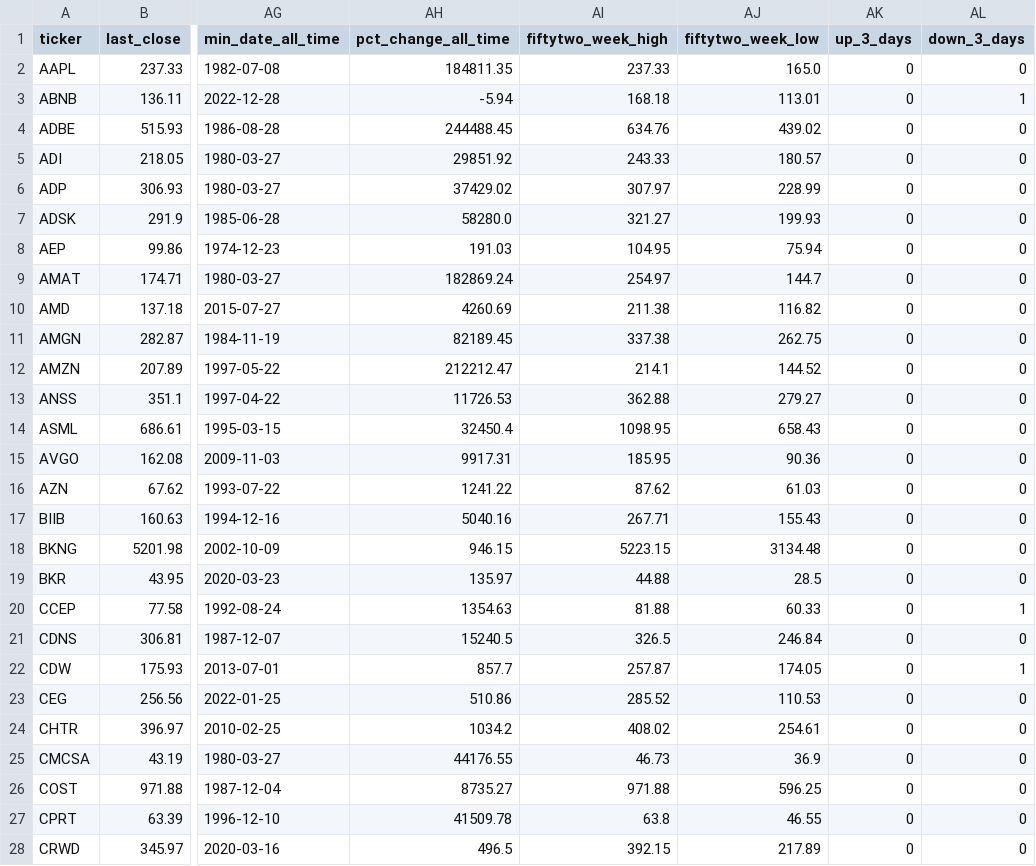
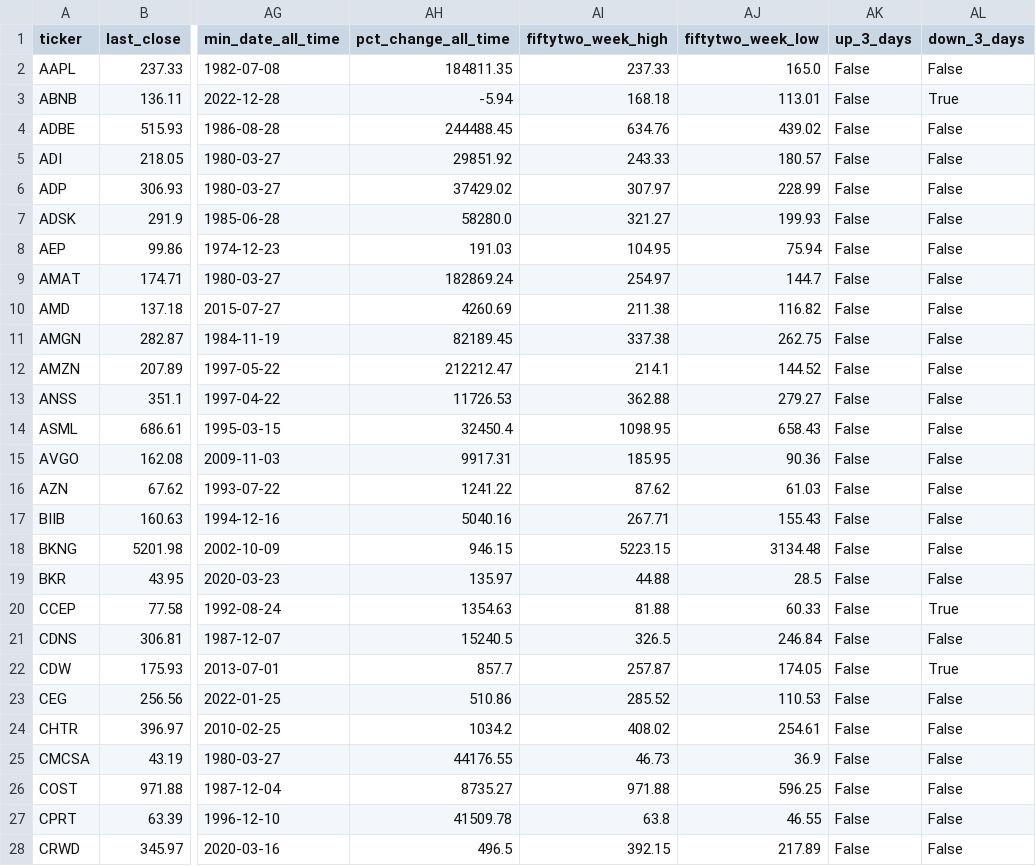
Before and after one commit to bhattathakur/snpdaily, a CSV file: df_nasdaq100.csv, drawn as a sheet; only a part is shown, gaps mark what is left out; the diff covers the shown part only; the diff names each change by its address in the sheet, - before the commit and + after, or states it on an @@ line.

```diff
--- a/df_nasdaq100.csv
+++ b/df_nasdaq100.csv
-AK2:AK28 (up_3_days): 0
+AK2:AK28 (up_3_days): False
-AL2 (down_3_days): 0
+AL2 (down_3_days): False
-AL3 (down_3_days): 1
+AL3 (down_3_days): True
-AL4:AL19 (down_3_days): 0
+AL4:AL19 (down_3_days): False
-AL20 (down_3_days): 1
+AL20 (down_3_days): True
-AL21 (down_3_days): 0
+AL21 (down_3_days): False
-AL22 (down_3_days): 1
+AL22 (down_3_days): True
-AL23:AL28 (down_3_days): 0
+AL23:AL28 (down_3_days): False
```
Also changed, not shown: 146 edited cells elsewhere in this file, df_combined.csv, df_dow.csv, 1 other file.
